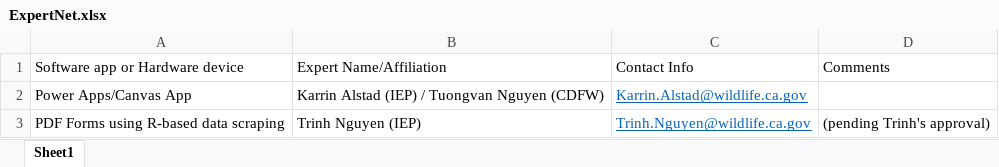
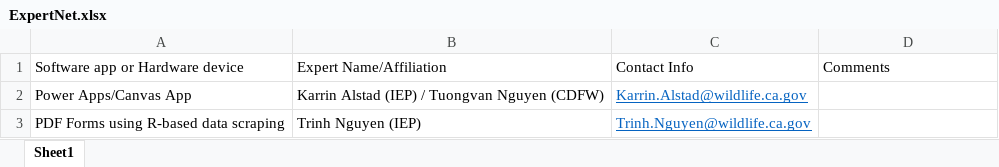
Before and after one commit to InteragencyEcologicalProgram/e-device, an Excel workbook: tables/ExpertNet.xlsx, sheet Sheet1, drawn as a sheet; values as stored, in another font and other column widths than the file's, no borders; the diff names each change by its address in the sheet, - before the commit and + after, or states it on an @@ line.

```diff
--- a/tables/ExpertNet.xlsx (sheet Sheet1)
+++ b/tables/ExpertNet.xlsx (sheet Sheet1)
-D3: (pending Trinh's approval)
+D3: (empty)
```
Also changed, not shown: 32 other files.
